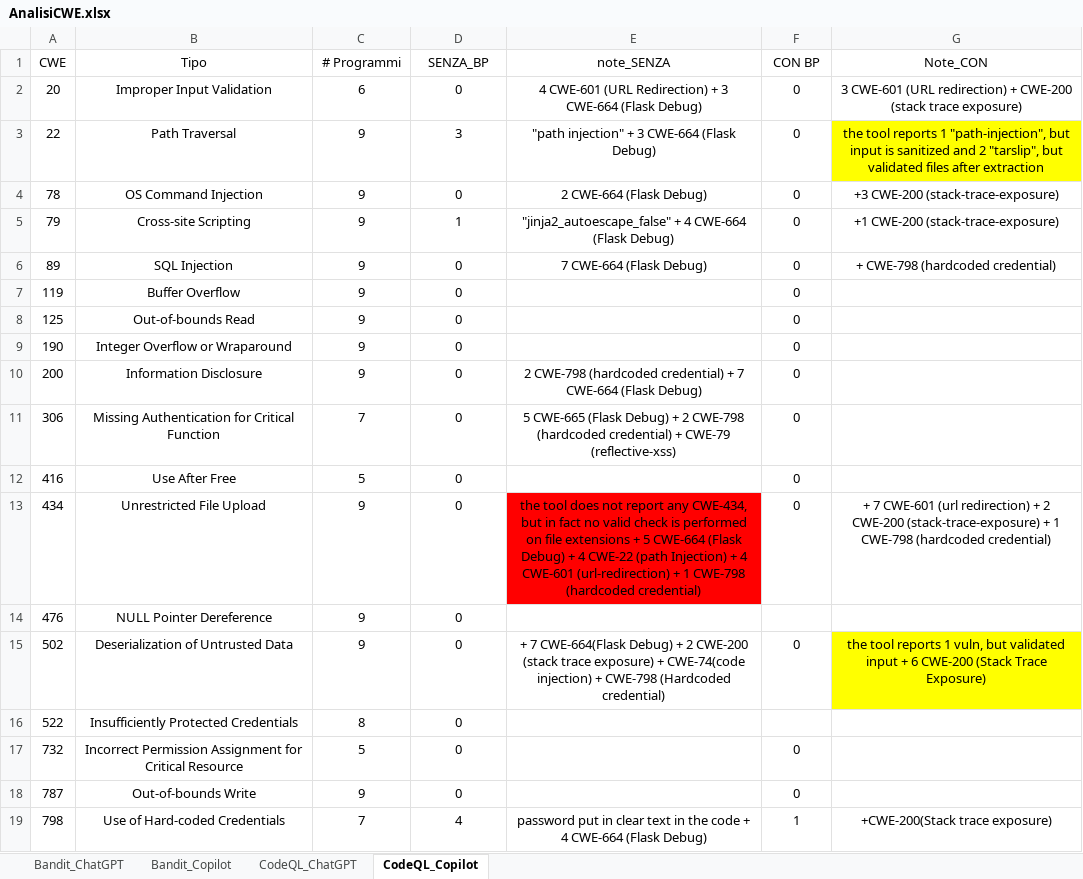
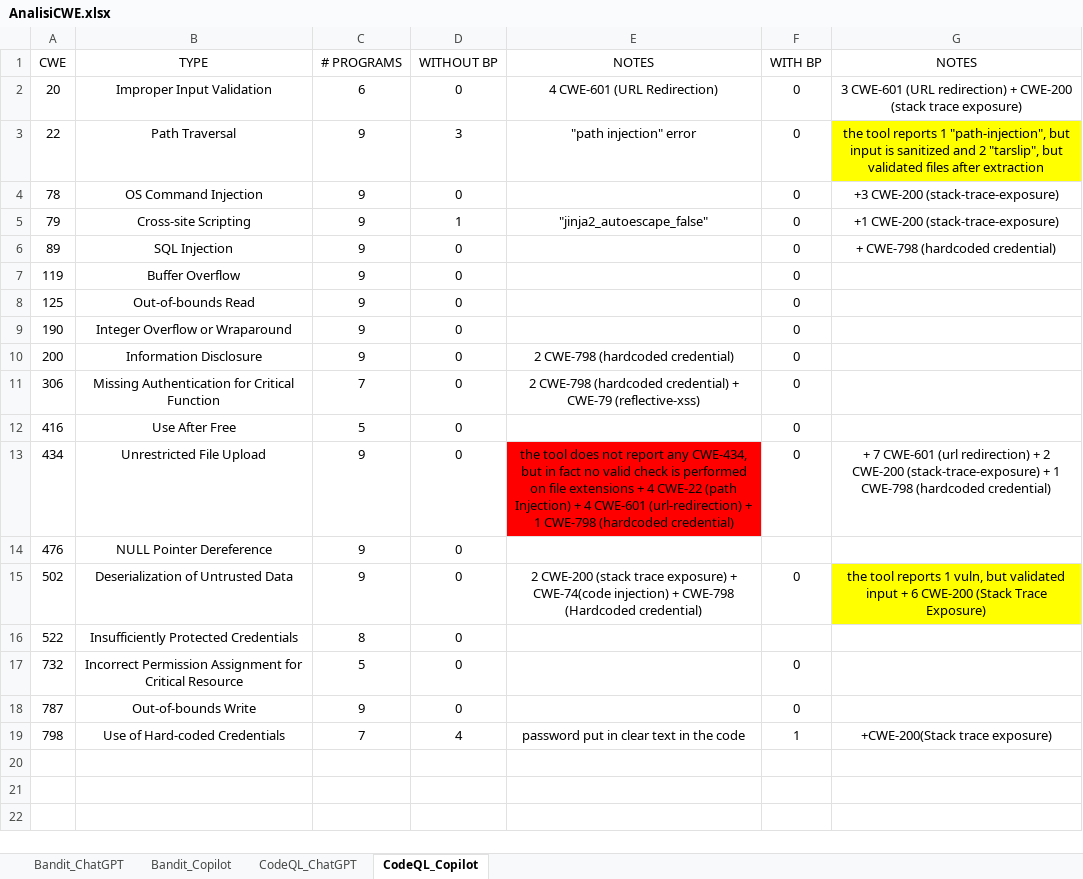
Before and after one commit to MufasKing/SecureCodeAI, an Excel workbook: AnalisiCWE.xlsx, sheet CodeQL_Copilot, drawn as a sheet; values as stored, in another font and other column widths than the file's, no borders; the diff names each change by its address in the sheet, - before the commit and + after, or states it on an @@ line.

```diff
--- a/AnalisiCWE.xlsx (sheet CodeQL_Copilot)
+++ b/AnalisiCWE.xlsx (sheet CodeQL_Copilot)
-B1: Tipo
+B1: TYPE
-C1: # Programmi
+C1: # PROGRAMS
-D1: SENZA_BP
+D1: WITHOUT BP
-E1: note_SENZA
+E1: NOTES
-F1: CON BP
+F1: WITH BP
-G1: Note_CON
+G1: NOTES
-E2 (NOTES): 4 CWE-601 (URL Redirection) + 3 CWE-664 (Flask Debug)
+E2 (NOTES): 4 CWE-601 (URL Redirection)
-E3 (NOTES): "path injection" + 3 CWE-664 (Flask Debug)
+E3 (NOTES): "path injection" error
-E4 (NOTES): 2 CWE-664 (Flask Debug)
+E4 (NOTES): (empty)
-E5 (NOTES): "jinja2_autoescape_false" + 4 CWE-664 (Flask Debug)
+E5 (NOTES): "jinja2_autoescape_false"
-E6 (NOTES): 7 CWE-664 (Flask Debug)
+E6 (NOTES): (empty)
-E10 (NOTES): 2 CWE-798 (hardcoded credential) + 7 CWE-664 (Flask Debug)
+E10 (NOTES): 2 CWE-798 (hardcoded credential)
-E11 (NOTES): 5 CWE-665 (Flask Debug) + 2 CWE-798…
+E11 (NOTES): 2 CWE-798…
-E13 (NOTES): …extensions + 5 CWE-664 (Flask Debug) + 4 CWE-22…
+E13 (NOTES): …extensions + 4 CWE-22…
-E15 (NOTES): + 7 CWE-664(Flask Debug) + 2 CWE-200…
+E15 (NOTES): 2 CWE-200…
-E19 (NOTES): …the code + 4 CWE-664 (Flask Debug)
+E19 (NOTES): …the code
```
Also changed, not shown: sheet Bandit_Copilot, sheet CodeQL_ChatGPT, sheet Bandit_ChatGPT.
